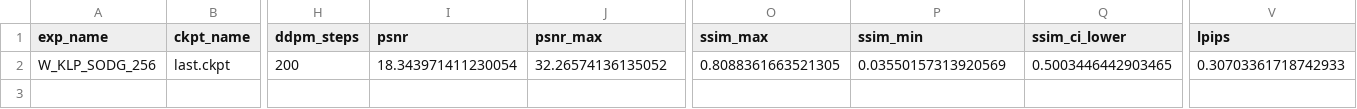
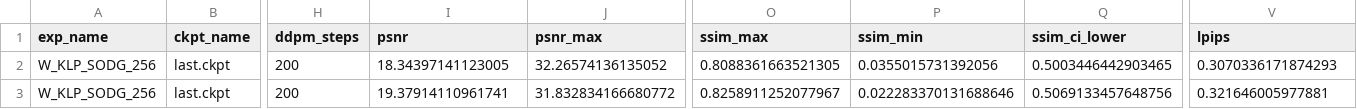
Before and after one commit to flyingbucket/stable_sr, a CSV file: eval_results/eval_sodg.csv, drawn as a sheet; only a part is shown, gaps mark what is left out; rows hold the shown columns only; the diff names each change by its address in the sheet, - before the commit and + after, or states it on an @@ line.

Commit message:
a eval epoch 54 and sodg results

```diff
--- a/eval_results/eval_sodg.csv
+++ b/eval_results/eval_sodg.csv
-I2 (psnr): 18.343971411230054
+I2 (psnr): 18.34397141123005
-P2 (ssim_min): 0.03550157313920569
+P2 (ssim_min): 0.0355015731392056
-V2 (lpips): 0.30703361718742933
+V2 (lpips): 0.3070336171874293
+row 3: W_KLP_SODG_256 | last.ckpt | 200 | 19.37914110961741 | 31.832834166680772 | 0.8258911252077967 | 0.022283370131688646 | 0.5069133457648756 | 0.321646005977881
```
Also changed, not shown: eval_results/eval_W_KLP_epoch54.csv, 2 other files.
